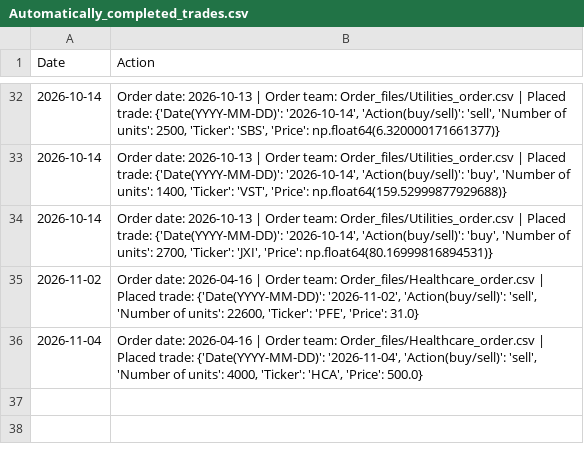
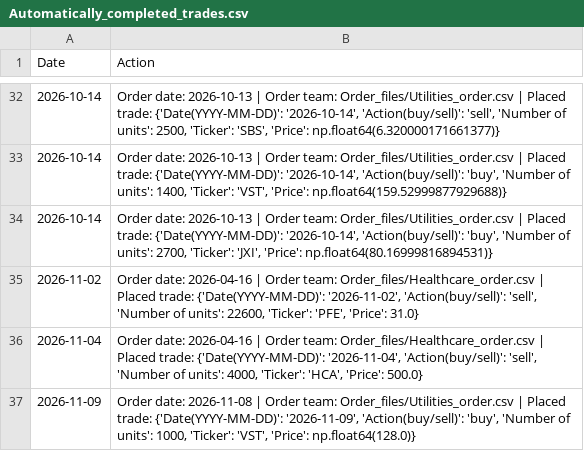
Before and after one commit to clojure-finance/hku-cim-trades, a CSV file: Code/Automatically_completed_trades.csv, drawn as a sheet; only a part is shown, gaps mark what is left out; the diff names each change by its address in the sheet, - before the commit and + after, or states it on an @@ line.

Commit message:
Commit from GitHub Actions (Daily Order Conversion)

```diff
--- a/Code/Automatically_completed_trades.csv
+++ b/Code/Automatically_completed_trades.csv
+row 37: 2026-11-09 | Order date: 2026-11-08 | Order team: Order_files/Utilities_order.csv | Placed trade: {'Date(YYYY-MM-DD)': '2026-11-09', 'Action(buy/sell)': 'buy', 'Number of units': 1000, 'Ticker': 'VST', 'Price': np.float64(128.0)}
```
Also changed, not shown: Completed_trades/Utilities_trades.csv, Order_files/Utilities_order.csv.
